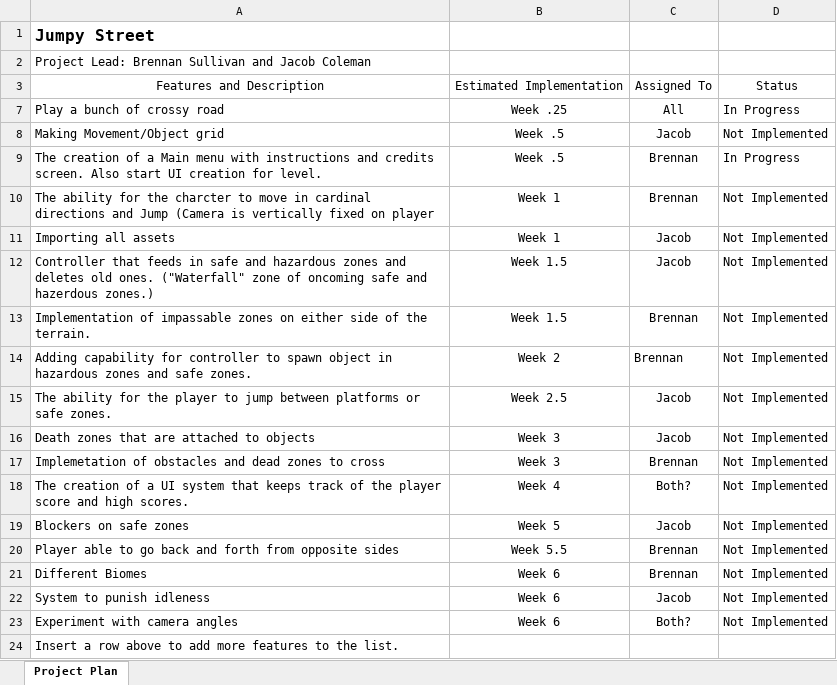
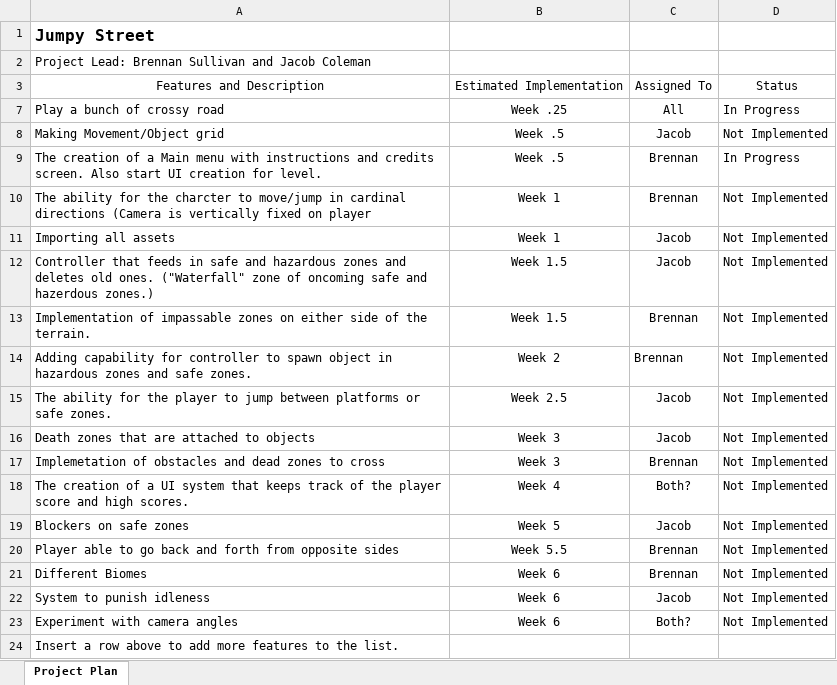
Before and after one commit to Kalelaer/JumpyStreetSGD285, an Excel workbook: ProjectPlan.xlsx, sheet Project Plan, drawn as a sheet; values as stored, in another font and other column widths than the file's, no borders; table styles not drawn; the diff names each change by its address in the sheet, - before the commit and + after, or states it on an @@ line.

```diff
--- a/ProjectPlan.xlsx (sheet Project Plan)
+++ b/ProjectPlan.xlsx (sheet Project Plan)
-A10: …charcter to move in cardinal directions and Jump (Camera is…
+A10: …charcter to move/jump in cardinal directions (Camera is…
```
Also changed, not shown: 6 other files.
